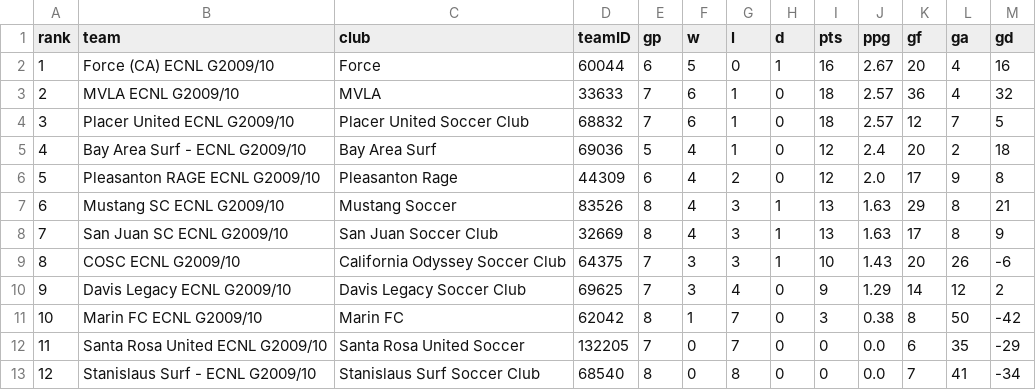
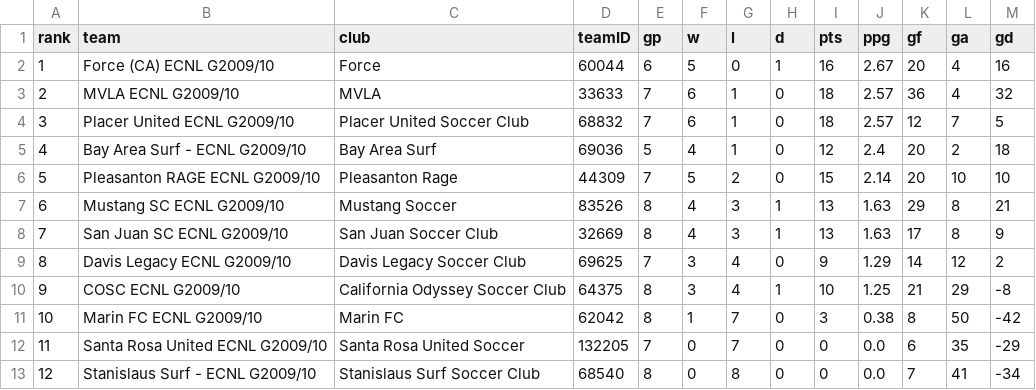
Before and after one commit to NextOneTwoLabs/ecnl-dashboard, a CSV file: export/2026-27/NorCal/GU17-ECNL.standings.csv, drawn as a sheet; removed rows and columns are numbered as before the commit, all else as after; the diff names each change by its address in the sheet, - before the commit and + after, or states it on an @@ line.

```diff
--- a/export/2026-27/NorCal/GU17-ECNL.standings.csv
+++ b/export/2026-27/NorCal/GU17-ECNL.standings.csv
-E6 (gp): 6
+E6 (gp): 7
-F6 (w): 4
+F6 (w): 5
-I6 (pts): 12
+I6 (pts): 15
-J6 (ppg): 2.0
+J6 (ppg): 2.14
-K6 (gf): 17
+K6 (gf): 20
-L6 (ga): 9
+L6 (ga): 10
-M6 (gd): 8
+M6 (gd): 10
-row 9: 8 | COSC ECNL G2009/10 | California Odyssey Soccer Club | 64375 | 7 | 3 | 3 | 1 | 10 | 1.43 | 20 | 26 | -6
@@ column A (rank) renumbered in row 9 @@
+row 10: 9 | COSC ECNL G2009/10 | California Odyssey Soccer Club | 64375 | 8 | 3 | 4 | 1 | 10 | 1.25 | 21 | 29 | -8
```
Also changed, not shown: export/2026-27/NorCal/GU14-ECNL.schedule.csv, export/2026-27/NorCal/GU17-ECNL.schedule.csv, 20 other files.
